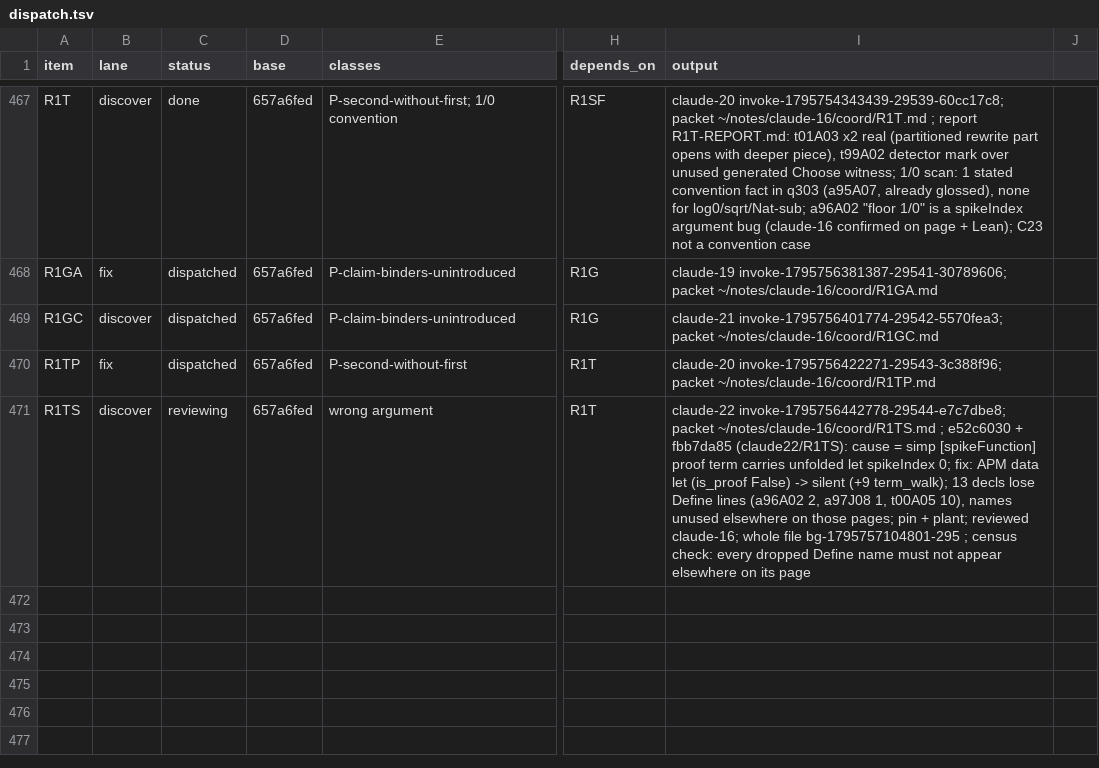
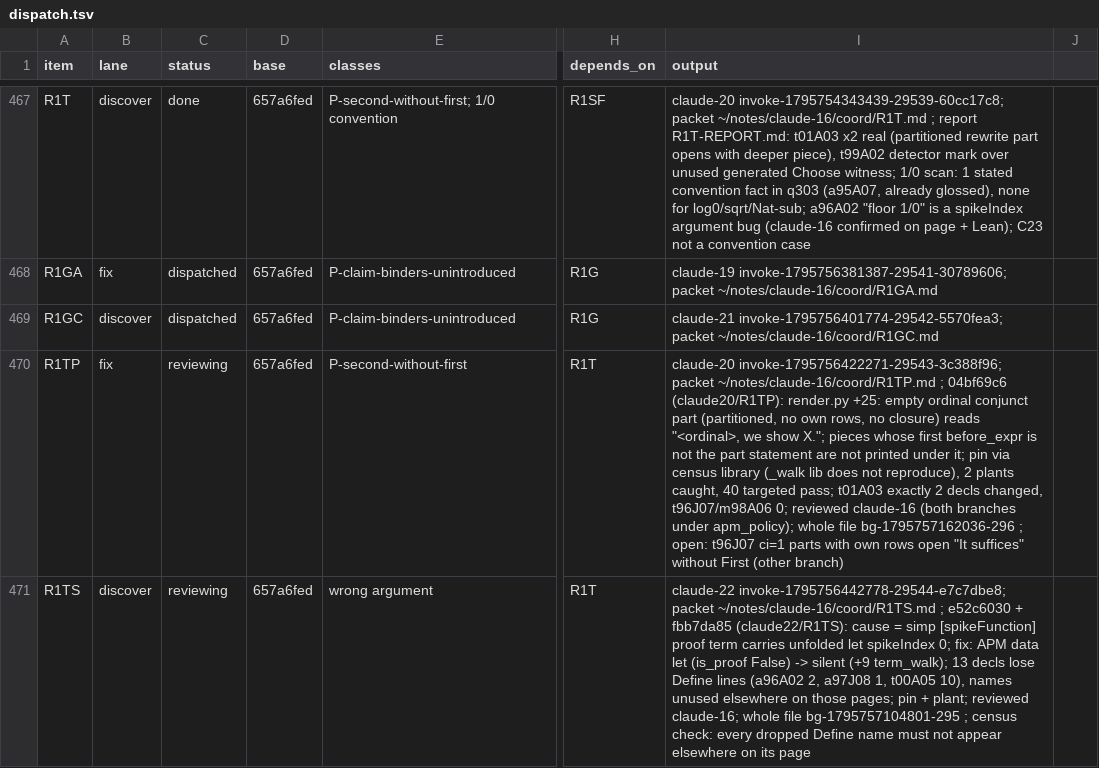
Before and after one commit to tothedarktowercame/futon4, a TSV file: holes/labs/E-paperprinter-cleanup/endgame/dispatch.tsv, drawn as a sheet; only a part is shown, gaps mark what is left out; the diff names each change by its address in the sheet, - before the commit and + after, or states it on an @@ line.

```diff
--- a/holes/labs/E-paperprinter-cleanup/endgame/dispatch.tsv
+++ b/holes/labs/E-paperprinter-cleanup/endgame/dispatch.tsv
-C470 (status): dispatched
+C470 (status): reviewing
-I470 (output): …packet ~/notes/claude-16/coord/R1TP.md
+I470 (output): …packet ~/notes/claude-16/coord/R1TP.md ; 04bf69c6 (claude20/R1TP): render.py +25: empty ordinal conjunct part (partitioned, no own rows, no closure) reads "<ordinal>, we show X."; pieces whose first before_expr is not the part statement are not printed under it; pin via census library (_walk lib does not reproduce), 2 plants caught, 40 targeted pass; t01A03 exactly 2 decls changed, t96J07/m98A06 0; reviewed claude-16 (both branches under apm_policy); whole file bg-1795757162036-296 ; open: t96J07 ci=1 parts with own rows open "It suffices" without First (other branch)
```
